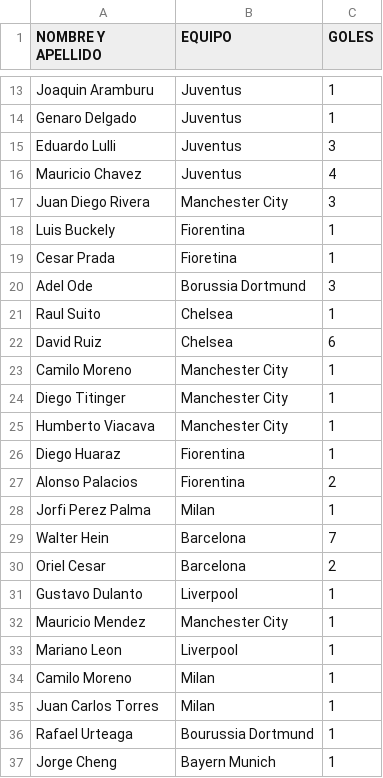
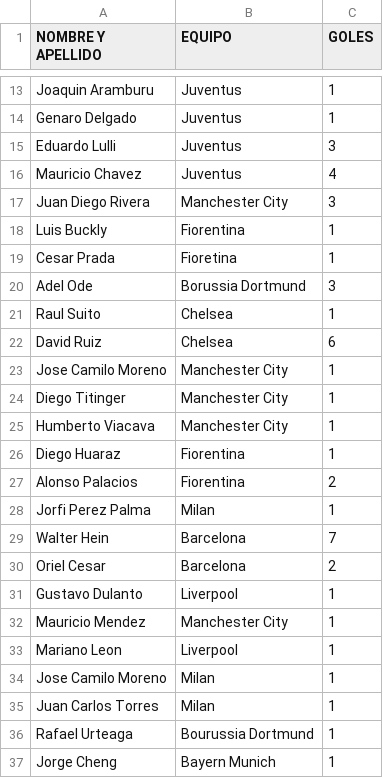
Before and after one commit to jsaraviadrago/verbose-system, a CSV file: Goleadores_clausura_2025_CLC.csv, drawn as a sheet; only a part is shown, gaps mark what is left out.

Commit message:
Update Goleadores_clausura_2025_CLC.csv with new entries

```diff
--- a/Goleadores_clausura_2025_CLC.csv
+++ b/Goleadores_clausura_2025_CLC.csv
@@ -17,3 +17,3 @@ Mauricio Chavez,Juventus,4
 Juan Diego Rivera,Manchester City,3
-Luis Buckely, Fiorentina,1
+Luis Buckly, Fiorentina,1
 Cesar Prada,Fioretina,1
@@ -22,3 +22,3 @@ Raul Suito, Chelsea,1
 David Ruiz,Chelsea,6
-Camilo Moreno, Manchester City, 1
+Jose Camilo Moreno, Manchester City, 1
 Diego Titinger, Manchester City, 1
@@ -33,3 +33,3 @@ Mauricio Mendez,Manchester City,1
 Mariano Leon,Liverpool,1
-Camilo Moreno, Milan,1
+Jose Camilo Moreno, Milan,1
 Juan Carlos Torres,Milan,1
```
